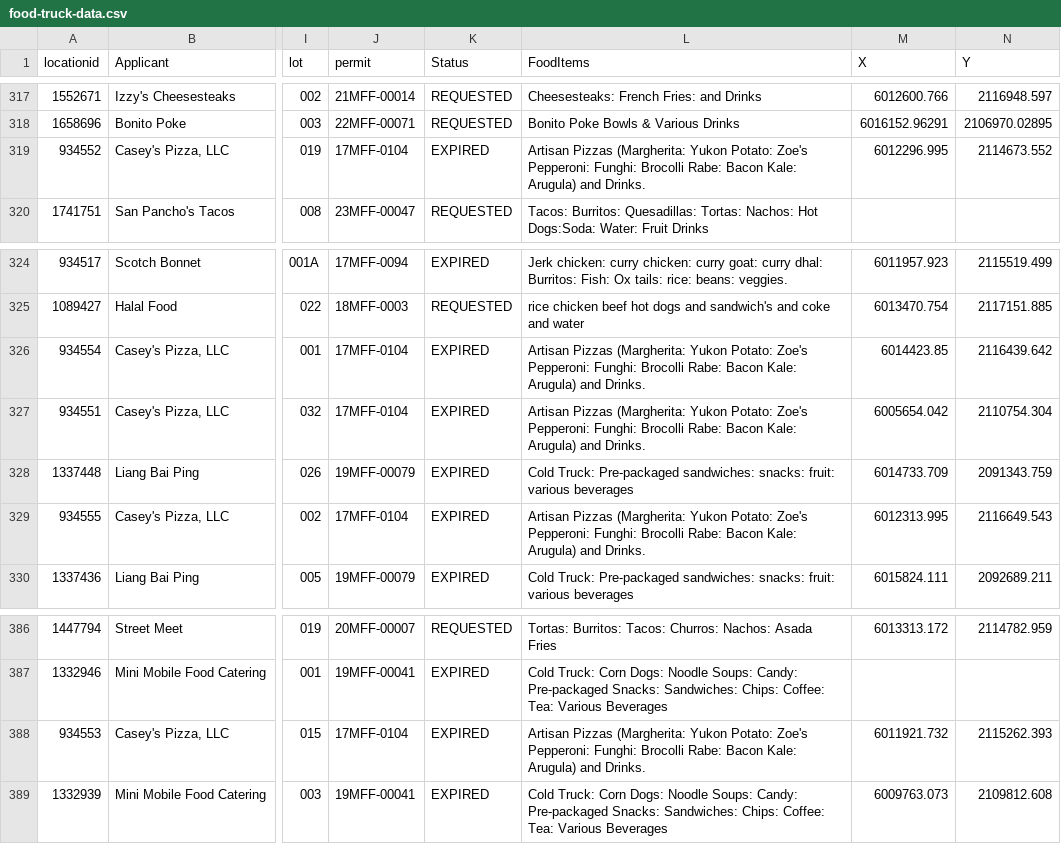
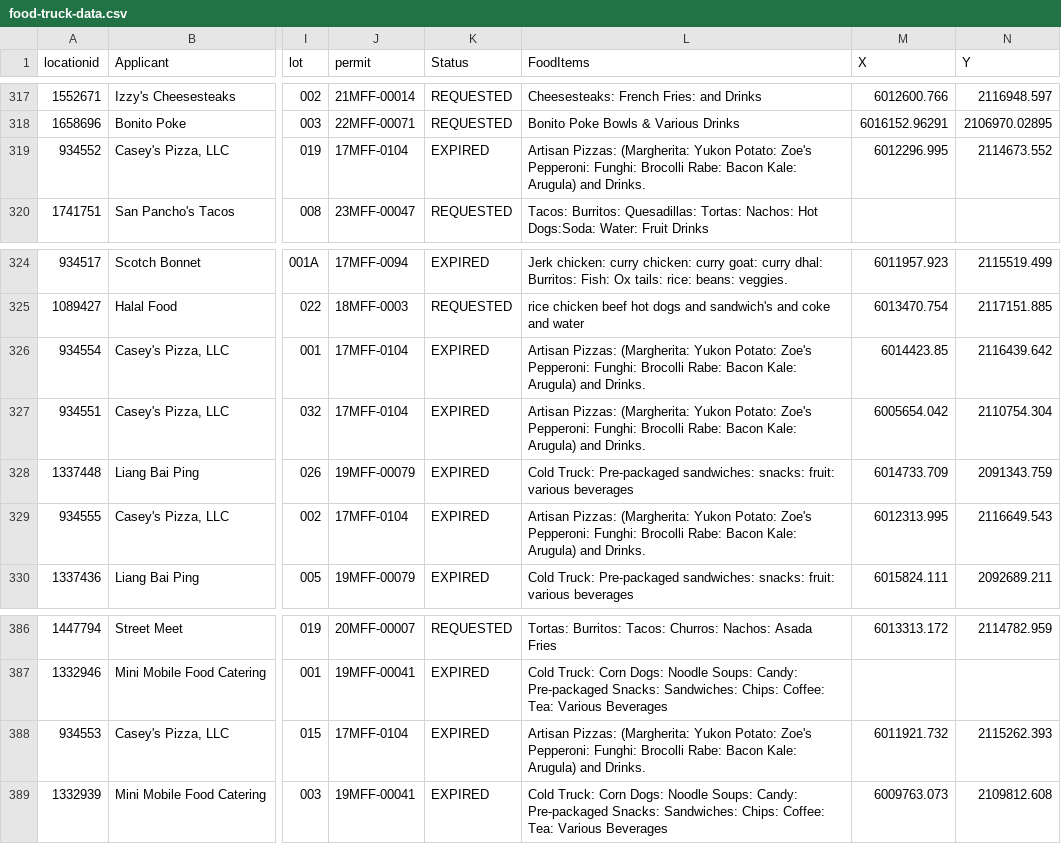
Before and after one commit to amalsalimcode/eveninghobby, a CSV file: webapp/backend/food-truck-data.csv, drawn as a sheet; only a part is shown, gaps mark what is left out; the diff names each change by its address in the sheet, - before the commit and + after, or states it on an @@ line.

```diff
--- a/webapp/backend/food-truck-data.csv
+++ b/webapp/backend/food-truck-data.csv
-L319 (FoodItems): Artisan Pizzas (Margherita: Yukon…
+L319 (FoodItems): Artisan Pizzas: (Margherita: Yukon…
-L326:L327 (FoodItems): Artisan Pizzas (Margherita: Yukon…
+L326:L327 (FoodItems): Artisan Pizzas: (Margherita: Yukon…
-L329 (FoodItems): Artisan Pizzas (Margherita: Yukon…
+L329 (FoodItems): Artisan Pizzas: (Margherita: Yukon…
-L388 (FoodItems): Artisan Pizzas (Margherita: Yukon…
+L388 (FoodItems): Artisan Pizzas: (Margherita: Yukon…
```
Also changed, not shown: 10 other files.
